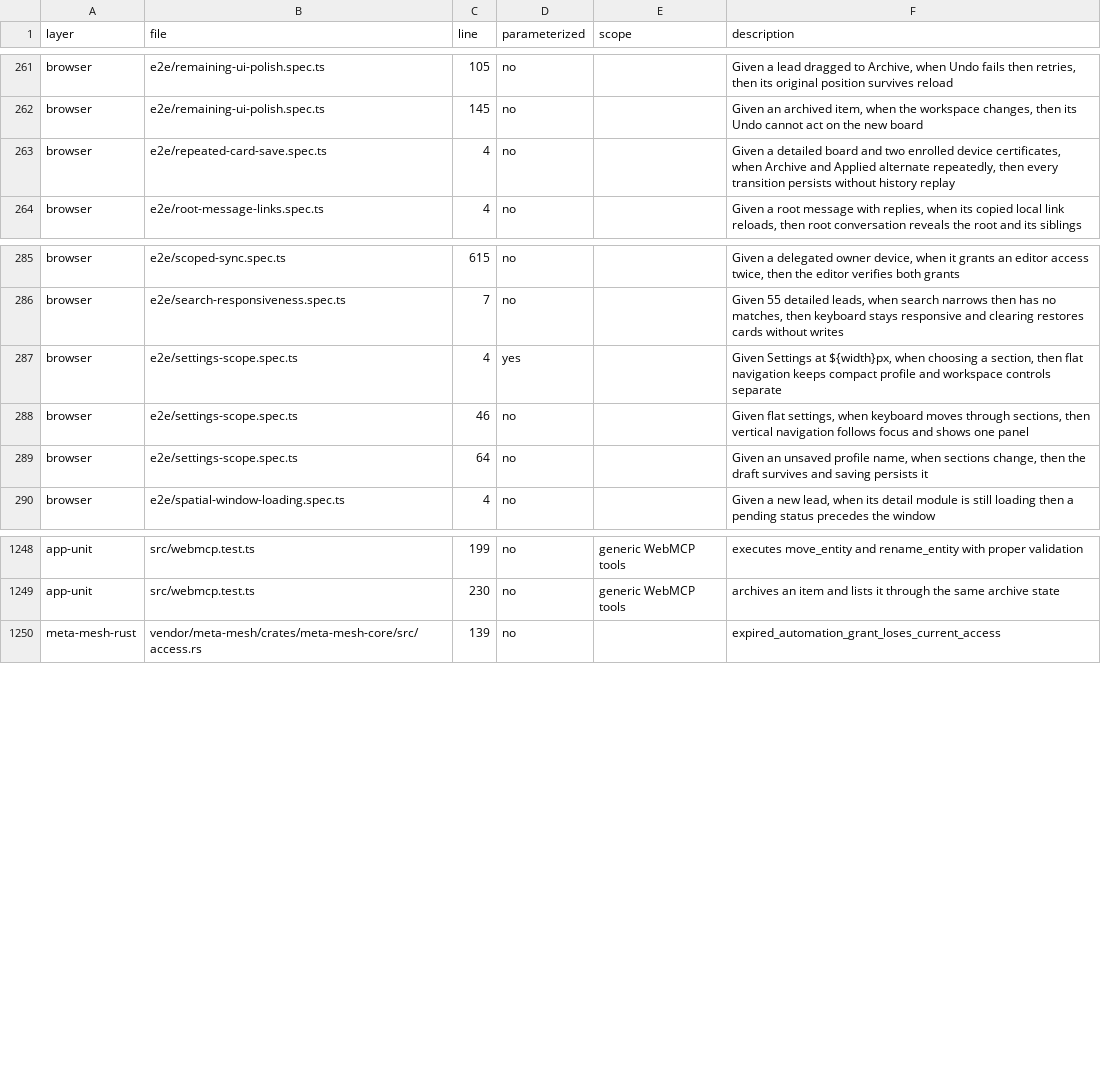
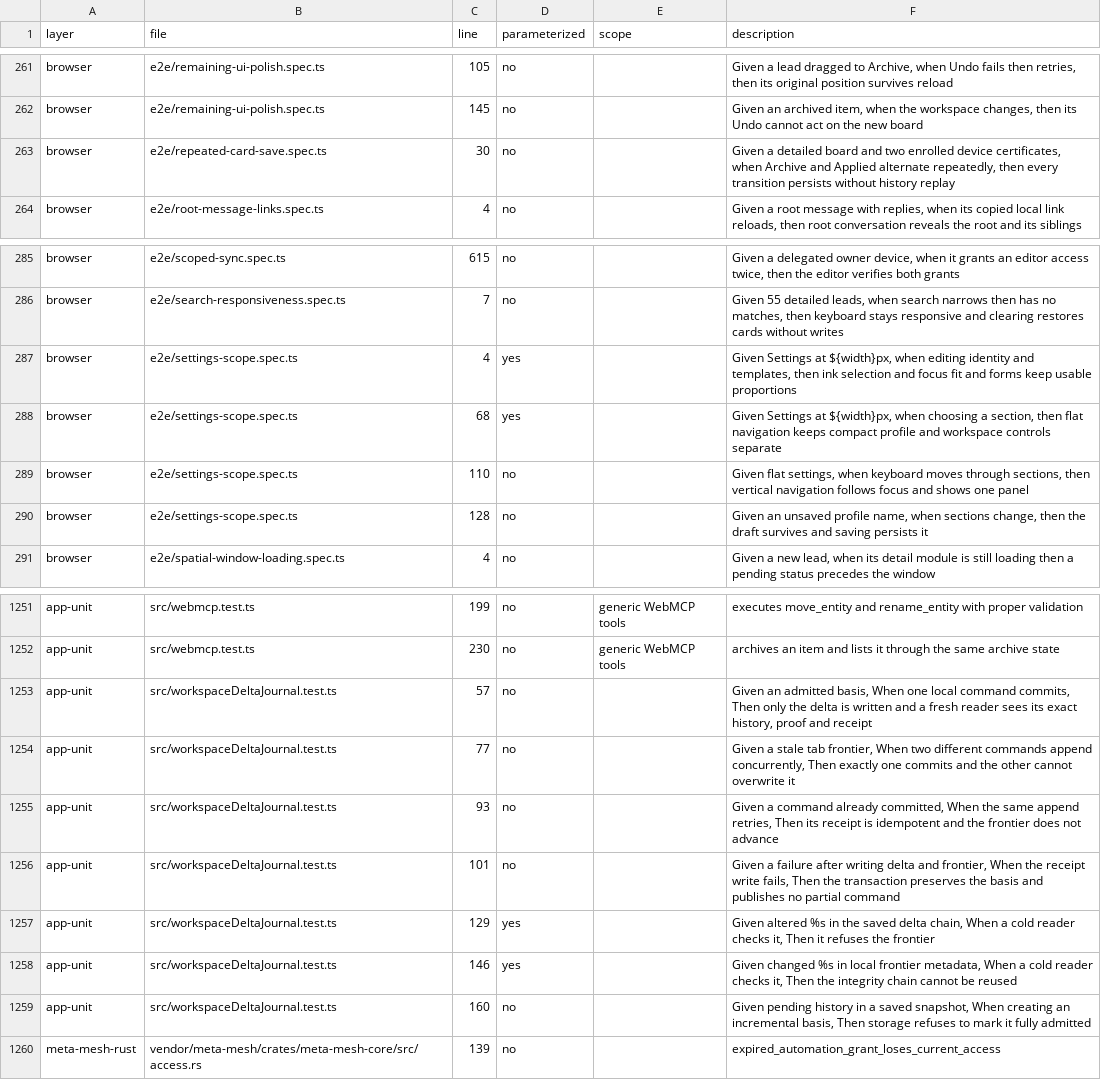
Before and after one commit to bobishh/tincanban, a TSV file: docs/testing/test-description-inventory.tsv, drawn as a sheet; only a part is shown, gaps mark what is left out; the diff covers the shown part only.

Commit message:
Persist local commands as atomic deltas and refine settings layout

```diff
--- a/docs/testing/test-description-inventory.tsv
+++ b/docs/testing/test-description-inventory.tsv
@@ -262,3 +262,3 @@ browser	e2e/remaining-ui-polish.spec.ts	105	no		Given a lead dragged to Archive,
 browser	e2e/remaining-ui-polish.spec.ts	145	no		Given an archived item, when the workspace changes, then its Undo cannot act on the new board
-browser	e2e/repeated-card-save.spec.ts	4	no		Given a detailed board and two enrolled device certificates, when Archive and Applied alternate repeatedly, then every transition persists without history replay
+browser	e2e/repeated-card-save.spec.ts	30	no		Given a detailed board and two enrolled device certificates, when Archive and Applied alternate repeatedly, then every transition persists without history replay
 browser	e2e/root-message-links.spec.ts	4	no		Given a root message with replies, when its copied local link reloads, then root conversation reveals the root and its siblings
@@ -286,5 +286,6 @@ browser	e2e/scoped-sync.spec.ts	615	no		Given a delegated owner device, when it
 browser	e2e/search-responsiveness.spec.ts	7	no		Given 55 detailed leads, when search narrows then has no matches, then keyboard stays responsive and clearing restores cards without writes
-browser	e2e/settings-scope.spec.ts	4	yes		Given Settings at ${width}px, when choosing a section, then flat navigation keeps compact profile and workspace controls separate
-browser	e2e/settings-scope.spec.ts	46	no		Given flat settings, when keyboard moves through sections, then vertical navigation follows focus and shows one panel
-browser	e2e/settings-scope.spec.ts	64	no		Given an unsaved profile name, when sections change, then the draft survives and saving persists it
+browser	e2e/settings-scope.spec.ts	4	yes		Given Settings at ${width}px, when editing identity and templates, then ink selection and focus fit and forms keep usable proportions
+browser	e2e/settings-scope.spec.ts	68	yes		Given Settings at ${width}px, when choosing a section, then flat navigation keeps compact profile and workspace controls separate
+browser	e2e/settings-scope.spec.ts	110	no		Given flat settings, when keyboard moves through sections, then vertical navigation follows focus and shows one panel
+browser	e2e/settings-scope.spec.ts	128	no		Given an unsaved profile name, when sections change, then the draft survives and saving persists it
 browser	e2e/spatial-window-loading.spec.ts	4	no		Given a new lead, when its detail module is still loading then a pending status precedes the window
@@ -1249,2 +1252,9 @@ app-unit	src/webmcp.test.ts	199	no	generic WebMCP tools	executes move_entity and
 app-unit	src/webmcp.test.ts	230	no	generic WebMCP tools	archives an item and lists it through the same archive state
+app-unit	src/workspaceDeltaJournal.test.ts	57	no		Given an admitted basis, When one local command commits, Then only the delta is written and a fresh reader sees its exact history, proof and receipt
+app-unit	src/workspaceDeltaJournal.test.ts	77	no		Given a stale tab frontier, When two different commands append concurrently, Then exactly one commits and the other cannot overwrite it
+app-unit	src/workspaceDeltaJournal.test.ts	93	no		Given a command already committed, When the same append retries, Then its receipt is idempotent and the frontier does not advance
+app-unit	src/workspaceDeltaJournal.test.ts	101	no		Given a failure after writing delta and frontier, When the receipt write fails, Then the transaction preserves the basis and publishes no partial command
+app-unit	src/workspaceDeltaJournal.test.ts	129	yes		Given altered %s in the saved delta chain, When a cold reader checks it, Then it refuses the frontier
+app-unit	src/workspaceDeltaJournal.test.ts	146	yes		Given changed %s in local frontier metadata, When a cold reader checks it, Then the integrity chain cannot be reused
+app-unit	src/workspaceDeltaJournal.test.ts	160	no		Given pending history in a saved snapshot, When creating an incremental basis, Then storage refuses to mark it fully admitted
 meta-mesh-rust	vendor/meta-mesh/crates/meta-mesh-core/src/access.rs	139	no		expired_automation_grant_loses_current_access
```
Also changed, not shown: 2 added rows and 74 edited cells elsewhere in this file, 31 other files.
